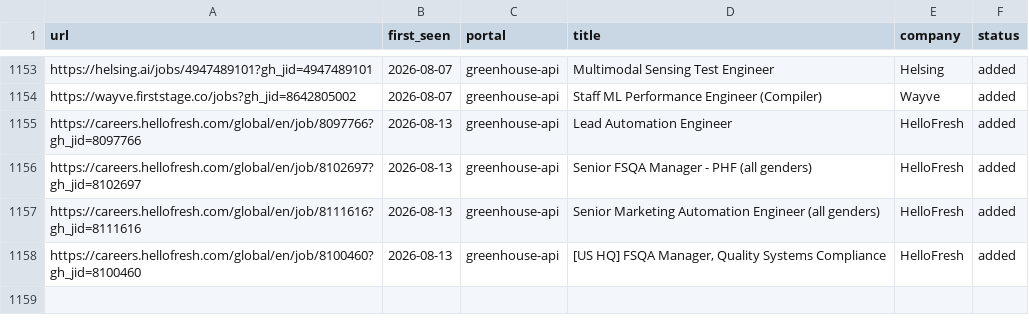
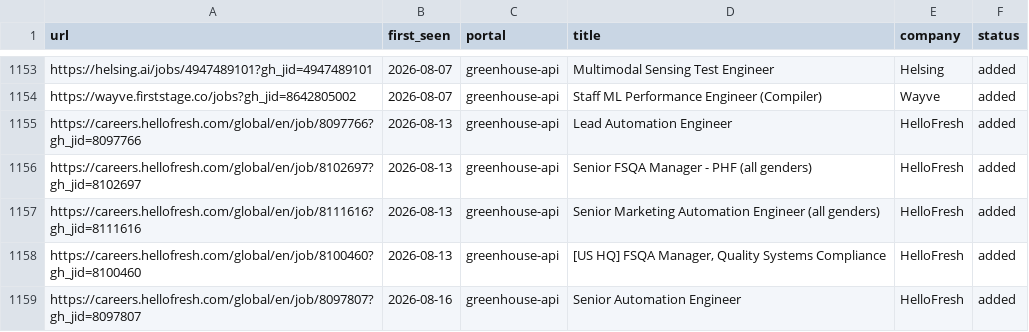
Before and after one commit to akashRoot1/career-ops, a TSV file: data/scan-history.tsv, drawn as a sheet; only a part is shown, gaps mark what is left out.

```diff
--- a/data/scan-history.tsv
+++ b/data/scan-history.tsv
@@ -1158 +1158,2 @@ https://careers.hellofresh.com/global/en/job/8111616?gh_jid=8111616	2026-08-13	g
 https://careers.hellofresh.com/global/en/job/8100460?gh_jid=8100460	2026-08-13	greenhouse-api	[US HQ] FSQA Manager, Quality Systems Compliance	HelloFresh	added
+https://careers.hellofresh.com/global/en/job/8097807?gh_jid=8097807	2026-08-16	greenhouse-api	Senior Automation Engineer	HelloFresh	added
```
Also changed, not shown: 1 other file.
